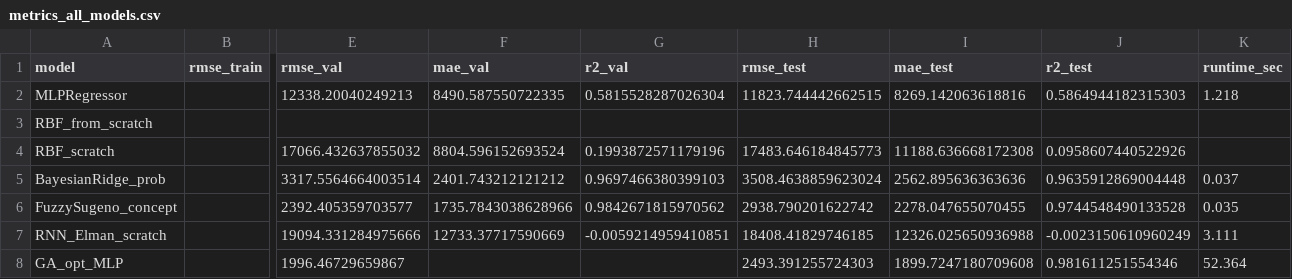
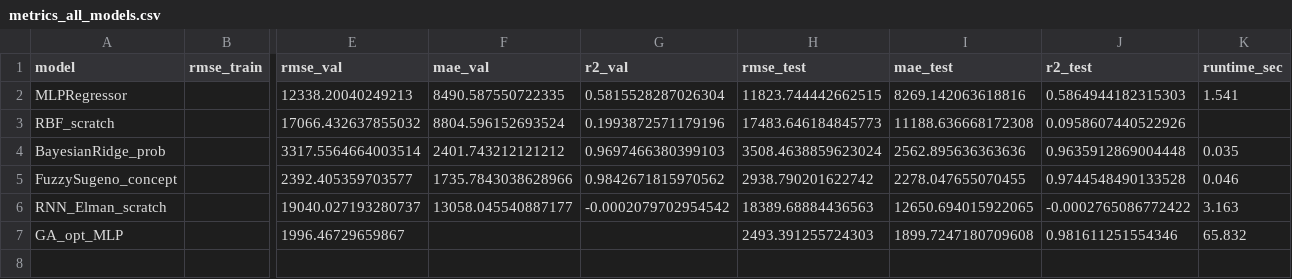
Before and after one commit to Andrei4Visan/retele_neuronale, a CSV file: metrics_all_models.csv, drawn as a sheet; only a part is shown, gaps mark what is left out; removed rows and columns are numbered as before the commit, all else as after; rows hold the shown columns only; the diff names each change by its address in the sheet, - before the commit and + after, or states it on an @@ line.

```diff
--- a/metrics_all_models.csv
+++ b/metrics_all_models.csv
-K2 (runtime_sec): 1.218
+K2 (runtime_sec): 1.541
-row 3: RBF_from_scratch
-K4 (runtime_sec): 0.037
+K4 (runtime_sec): 0.035
-K5 (runtime_sec): 0.035
+K5 (runtime_sec): 0.046
-E6 (rmse_val): 19094.331284975666
+E6 (rmse_val): 19040.027193280737
-F6 (mae_val): 12733.37717590669
+F6 (mae_val): 13058.045540887177
-G6 (r2_val): -0.0059214959410851
+G6 (r2_val): -0.0002079702954542
-H6 (rmse_test): 18408.41829746185
+H6 (rmse_test): 18389.68884436563
-I6 (mae_test): 12326.025650936988
+I6 (mae_test): 12650.694015922065
-J6 (r2_test): -0.0023150610960249
+J6 (r2_test): -0.0002765086772422
-K6 (runtime_sec): 3.111
+K6 (runtime_sec): 3.163
-K7 (runtime_sec): 52.364
+K7 (runtime_sec): 65.832
```
Also changed, not shown: ga_best_mlp.csv, metrics_bayesian_ridge.csv, 33 other files.
